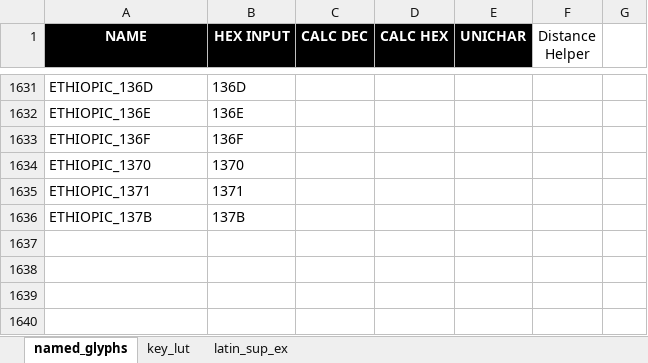
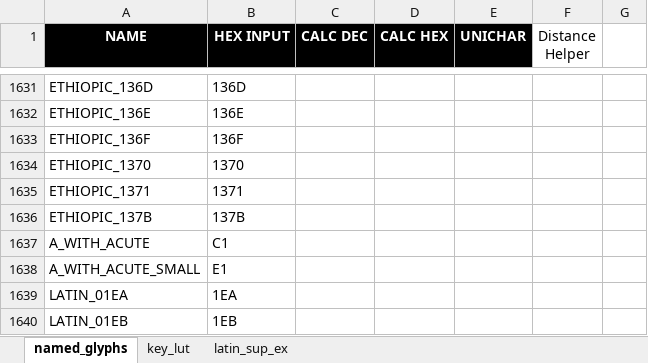
Before and after one commit to thpoll83/qmk_firmware, an Excel workbook: keyboards/handwired/polykybd/lang/lang_lut.xlsx, sheet named_glyphs, drawn as a sheet; only a part is shown, gaps mark what is left out; values as stored, in another font and other column widths than the file's, no borders; 1 other sheet too large or unreadable and not compared; the diff names each change by its address in the sheet, - before the commit and + after, or states it on an @@ line.

```diff
--- a/keyboards/handwired/polykybd/lang/lang_lut.xlsx (sheet named_glyphs)
+++ b/keyboards/handwired/polykybd/lang/lang_lut.xlsx (sheet named_glyphs)
+row 1637: A_WITH_ACUTE | C1
+row 1638: A_WITH_ACUTE_SMALL | E1
+row 1639: LATIN_01EA | 1EA
+row 1640: LATIN_01EB | 1EB
```
Also changed, not shown: 13 other files.
